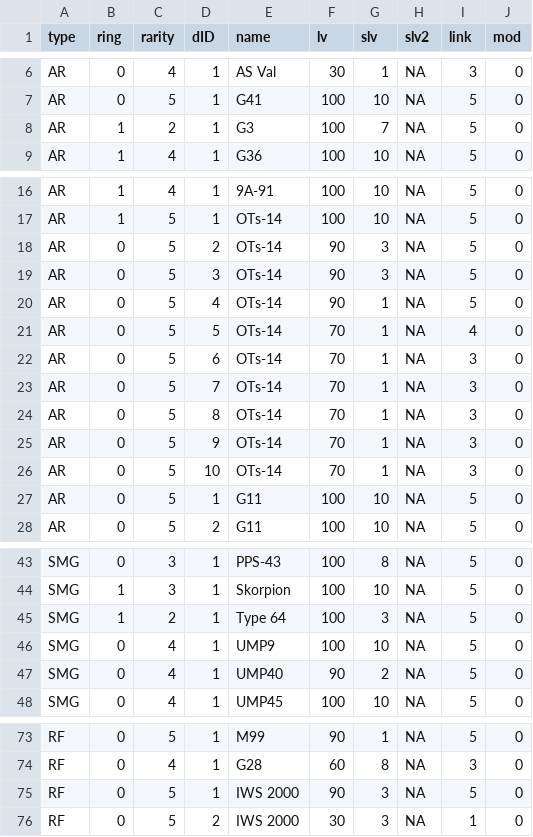
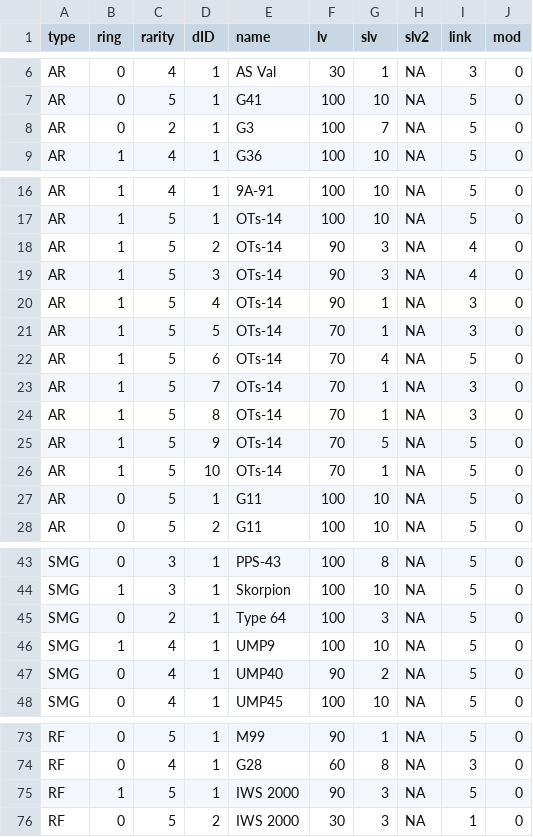
Before and after one commit to mnpqraven/gf, a CSV file: dbs/dolllist.csv, drawn as a sheet; only a part is shown, gaps mark what is left out.

```diff
--- a/dbs/dolllist.csv
+++ b/dbs/dolllist.csv
@@ -7,3 +7,3 @@ AR,0,4,1,AS Val,30,1,NA,3,0
 AR,0,5,1,G41,100,10,NA,5,0
-AR,1,2,1,G3,100,7,NA,5,0
+AR,0,2,1,G3,100,7,NA,5,0
 AR,1,4,1,G36,100,10,NA,5,0
@@ -17,11 +17,11 @@ AR,1,4,1,9A-91,100,10,NA,5,0
 AR,1,5,1,OTs-14,100,10,NA,5,0
-AR,0,5,2,OTs-14,90,3,NA,5,0
-AR,0,5,3,OTs-14,90,3,NA,5,0
-AR,0,5,4,OTs-14,90,1,NA,5,0
-AR,0,5,5,OTs-14,70,1,NA,4,0
-AR,0,5,6,OTs-14,70,1,NA,3,0
-AR,0,5,7,OTs-14,70,1,NA,3,0
-AR,0,5,8,OTs-14,70,1,NA,3,0
-AR,0,5,9,OTs-14,70,1,NA,3,0
-AR,0,5,10,OTs-14,70,1,NA,3,0
+AR,1,5,2,OTs-14,90,3,NA,4,0
+AR,1,5,3,OTs-14,90,3,NA,4,0
+AR,1,5,4,OTs-14,90,1,NA,3,0
+AR,1,5,5,OTs-14,70,1,NA,3,0
+AR,1,5,6,OTs-14,70,4,NA,5,0
+AR,1,5,7,OTs-14,70,1,NA,3,0
+AR,1,5,8,OTs-14,70,1,NA,3,0
+AR,1,5,9,OTs-14,70,5,NA,5,0
+AR,1,5,10,OTs-14,70,1,NA,5,0
 AR,0,5,1,G11,100,10,NA,5,0
@@ -44,4 +44,4 @@ SMG,0,3,1,PPS-43,100,8,NA,5,0
 SMG,1,3,1,Skorpion,100,10,NA,5,0
-SMG,1,2,1,Type 64,100,3,NA,5,0
-SMG,0,4,1,UMP9,100,10,NA,5,0
+SMG,0,2,1,Type 64,100,3,NA,5,0
+SMG,1,4,1,UMP9,100,10,NA,5,0
 SMG,0,4,1,UMP40,90,2,NA,5,0
@@ -74,3 +74,3 @@ RF,0,5,1,M99,90,1,NA,5,0
 RF,0,4,1,G28,60,8,NA,3,0
-RF,0,5,1,IWS 2000,90,3,NA,5,0
+RF,1,5,1,IWS 2000,90,3,NA,5,0
 RF,0,5,2,IWS 2000,30,3,NA,1,0
```
Also changed, not shown: dbs/todolist.csv, 3 other files.
